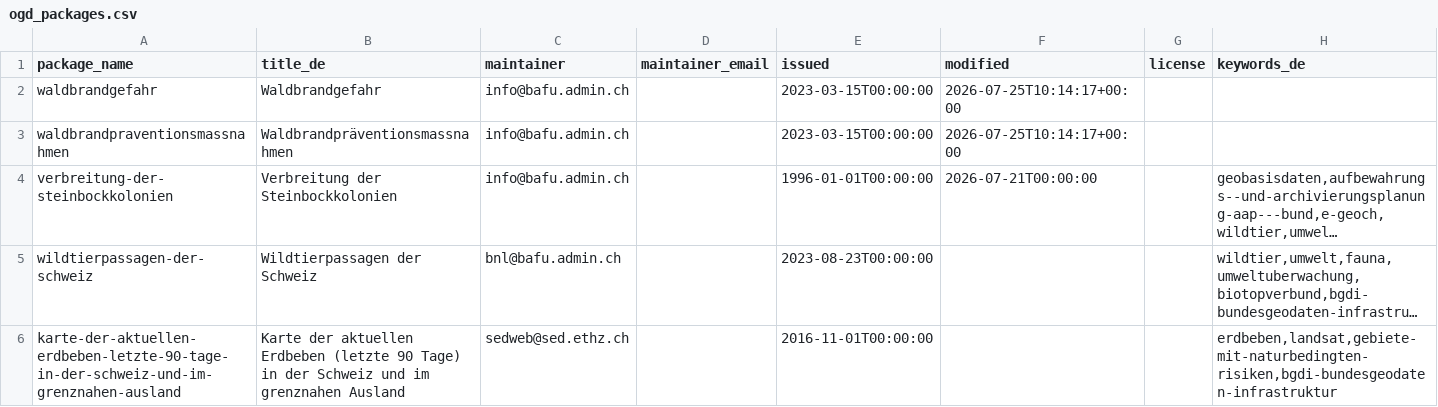
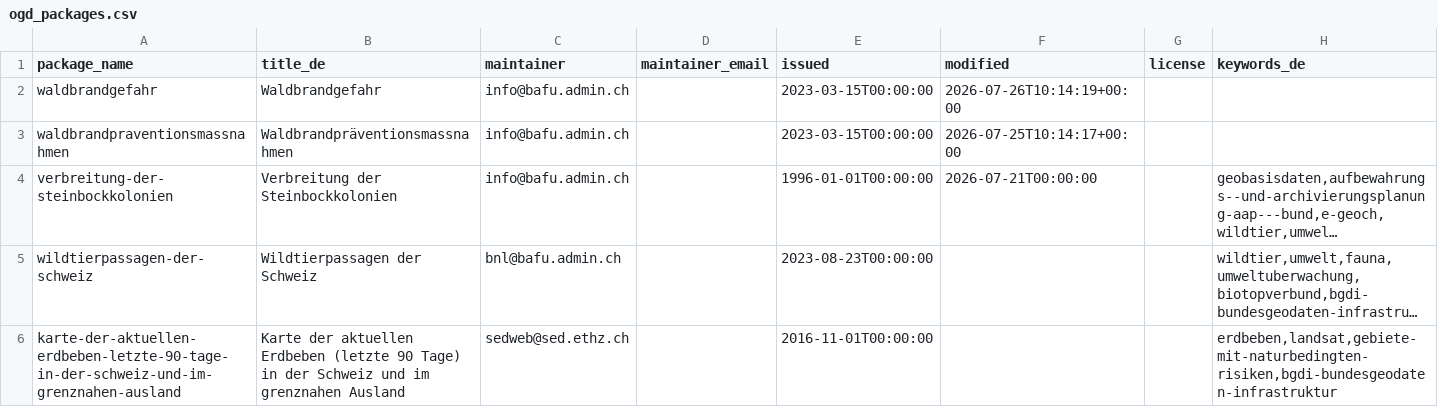
Before and after one commit to nrohrbach/OpenDataMonitoringBafu, a CSV file: ogd_packages.csv, drawn as a sheet; only a part is shown; long unchanged cells end in ….

```diff
--- a/ogd_packages.csv
+++ b/ogd_packages.csv
@@ -1,3 +1,3 @@
 package_name,title_de,maintainer,maintainer_email,issued,modified,license,keywords_de
-waldbrandgefahr,Waldbrandgefahr,info@bafu.admin.ch,,2023-03-15T00:00:00,2026-07-25T10:14:17+00:00,,
+waldbrandgefahr,Waldbrandgefahr,info@bafu.admin.ch,,2023-03-15T00:00:00,2026-07-26T10:14:19+00:00,,
 waldbrandpraventionsmassnahmen,Waldbrandpräventionsmassnahmen,info@bafu.admin.ch,,2023-03-15T00:00:00,2026-07-25T10:14:17+00:00,,
```
